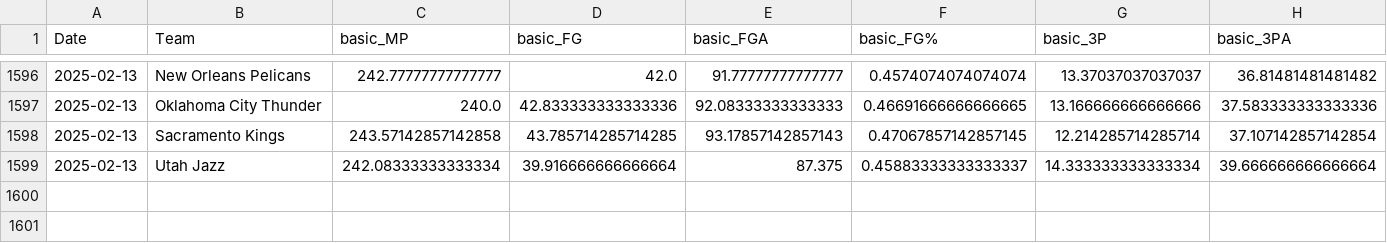
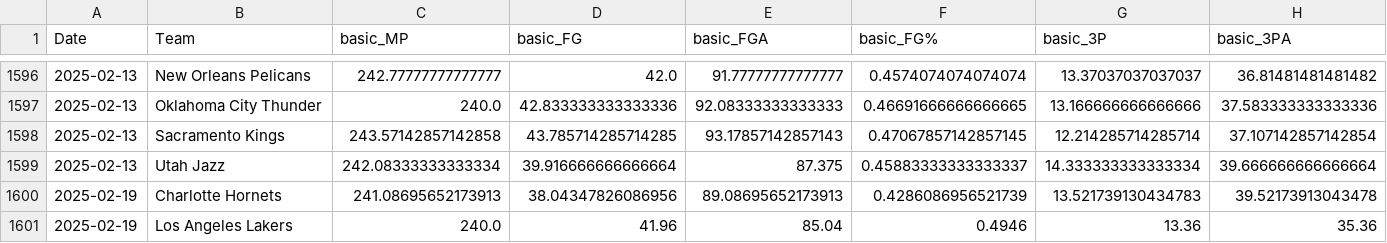
Before and after one commit to wmjs/nba-predictor, a CSV file: nba_data/all_team_stats.csv, drawn as a sheet; only a part is shown, gaps mark what is left out; rows hold the shown columns only; the diff names each change by its address in the sheet, - before the commit and + after, or states it on an @@ line.

```diff
--- a/nba_data/all_team_stats.csv
+++ b/nba_data/all_team_stats.csv
+row 1600: 2025-02-19 | Charlotte Hornets | 241.08695652173913 | 38.04347826086956 | 89.08695652173913 | 0.4286086956521739 | 13.521739130434783 | 39.52173913043478
+row 1601: 2025-02-19 | Los Angeles Lakers | 240.0 | 41.96 | 85.04 | 0.4946 | 13.36 | 35.36
```
Also changed, not shown: nba_data/away_games_stats.csv, nba_data/combined_schedule_and_game_stats.csv, 6 other files.
